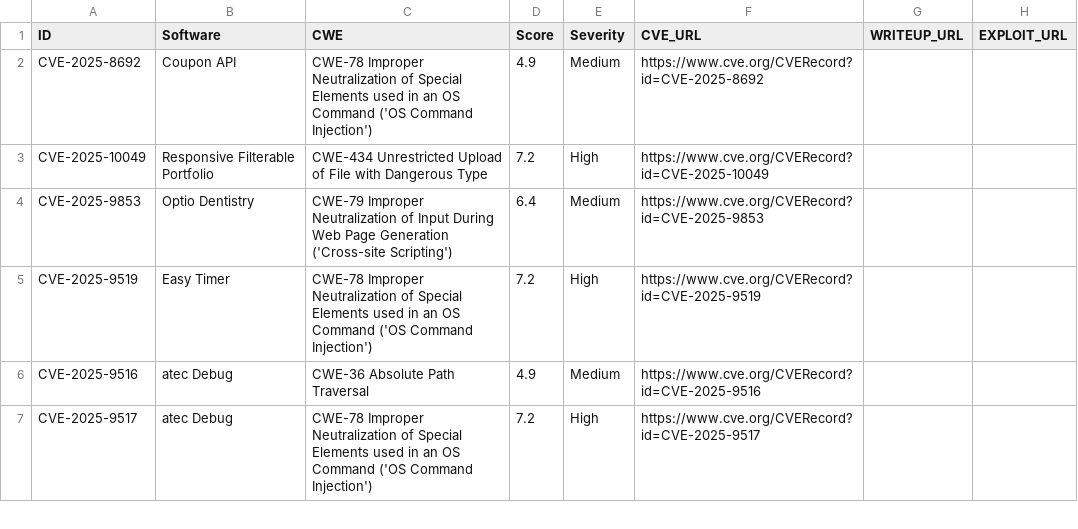
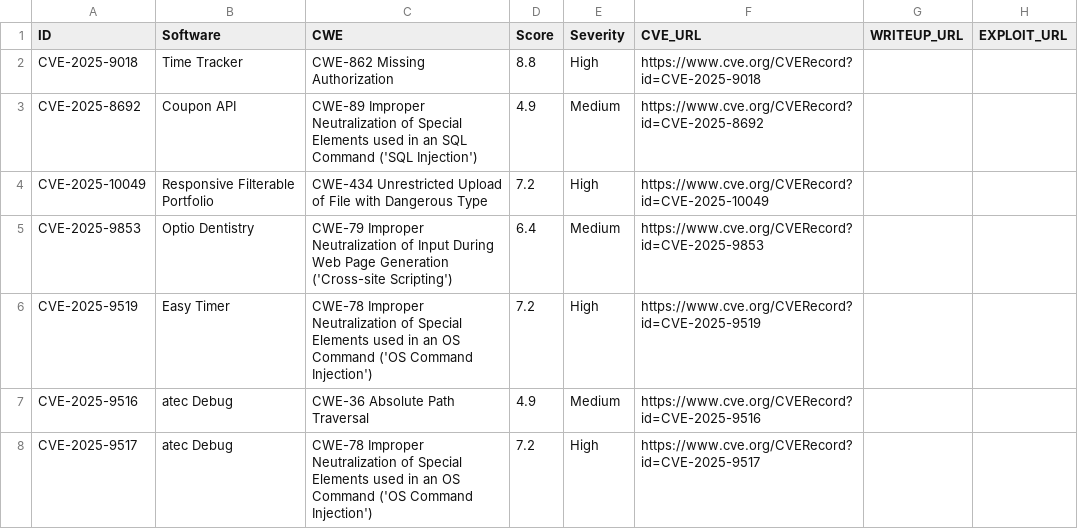
Before and after one commit to jFriedli/jFriedli.github.io, a CSV file: cves.csv, drawn as a sheet; only a part is shown.

Commit message:
Update cves.csv

```diff
--- a/cves.csv
+++ b/cves.csv
@@ -1,3 +1,4 @@
 ID,Software,CWE,Score,Severity,CVE_URL,WRITEUP_URL,EXPLOIT_URL
-CVE-2025-8692,Coupon API,"CWE-78 Improper Neutralization of Special Elements used in an OS Command ('OS Command Injection')",4.9,Medium,https://www.cve.org/CVERecord?id=CVE-2025-8692,,
+CVE-2025-9018,Time Tracker,CWE-862 Missing Authorization,8.8,High,https://www.cve.org/CVERecord?id=CVE-2025-9018,,
+CVE-2025-8692,Coupon API,"CWE-89 Improper Neutralization of Special Elements used in an SQL Command ('SQL Injection')",4.9,Medium,https://www.cve.org/CVERecord?id=CVE-2025-8692,,
 CVE-2025-10049,Responsive Filterable Portfolio,CWE-434 Unrestricted Upload of File with Dangerous Type,7.2,High,https://www.cve.org/CVERecord?id=CVE-2025-10049,,
```
